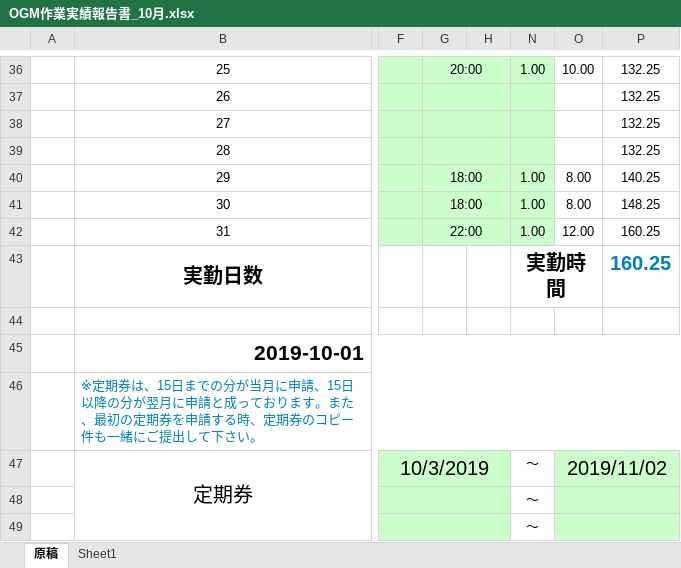
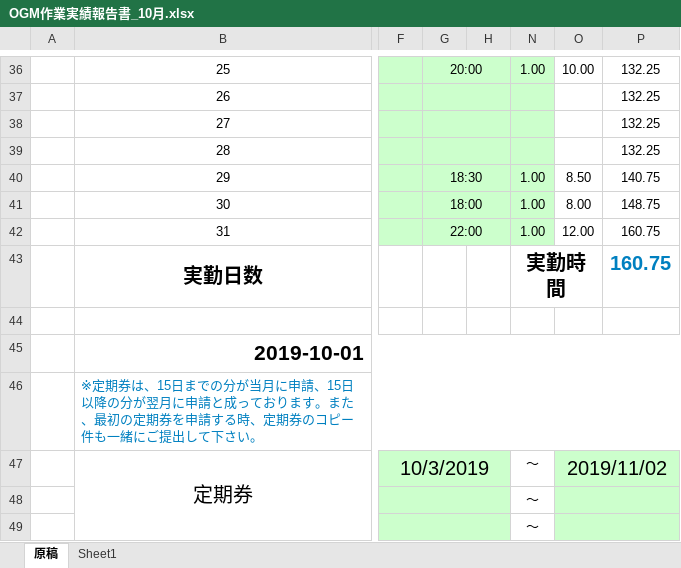
Before and after one commit to chengqiqqyy/atom, an Excel workbook: WorkSheet/OGM作業実績報告書_10月.xlsx, sheet 原稿, drawn as a sheet; only a part is shown, gaps mark what is left out; values as stored, in another font and other column widths than the file's, no borders; conditional formats not drawn; the diff names each change by its address in the sheet, - before the commit and + after, or states it on an @@ line.

Commit message:
worksheet october refresh

```diff
--- a/WorkSheet/OGM作業実績報告書_10月.xlsx (sheet 原稿)
+++ b/WorkSheet/OGM作業実績報告書_10月.xlsx (sheet 原稿)
-G40: 18:00
+G40: 18:30
-O40: 8.00
+O40: 8.50
-P40: 140.25
+P40: 140.75
-P41: 148.25
+P41: 148.75
-P42:P43: 160.25
+P42:P43: 160.75
```
